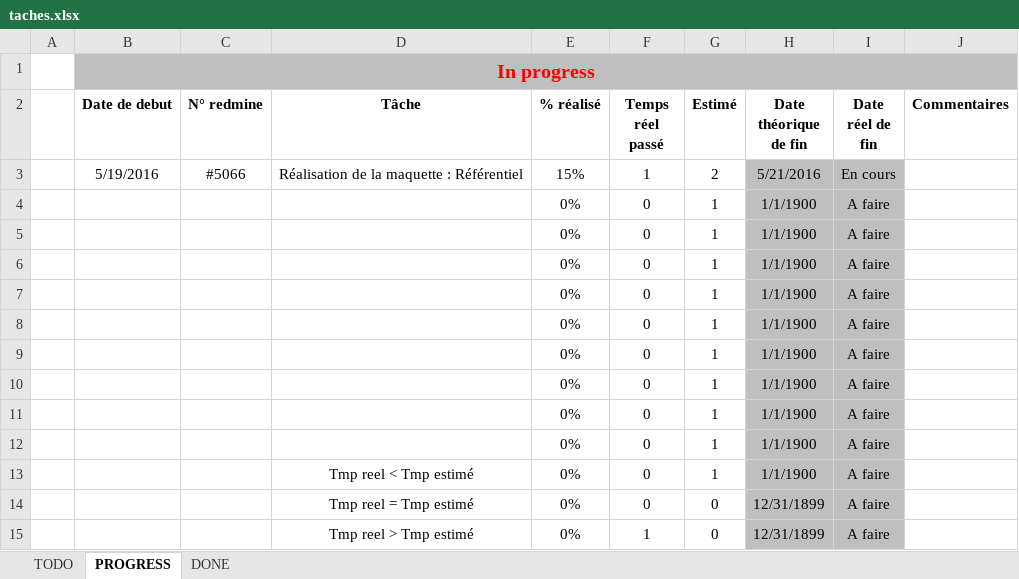
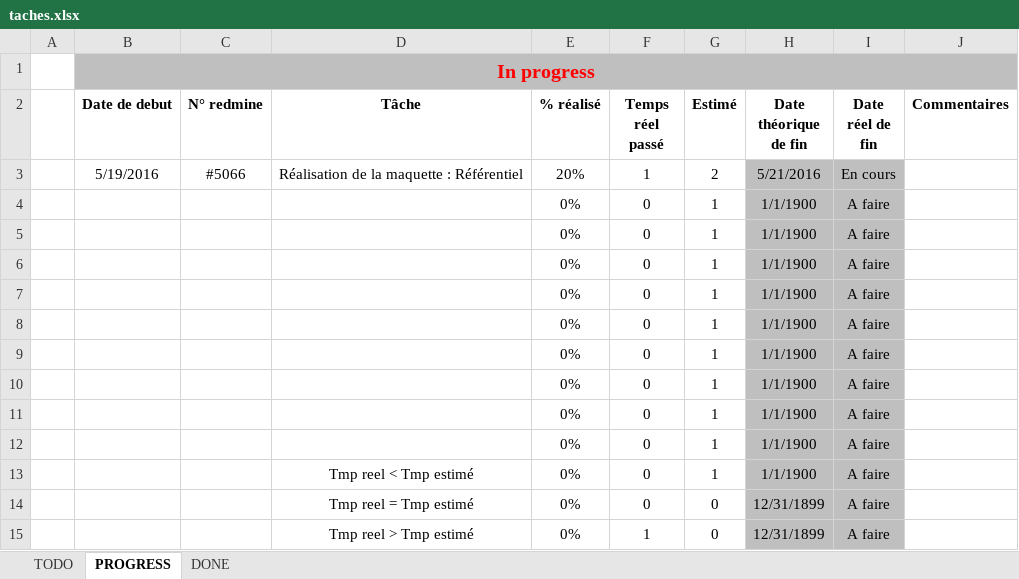
Before and after one commit to maaxow/homework, an Excel workbook: taches.xlsx, sheet PROGRESS, drawn as a sheet; values as stored, in another font and other column widths than the file's, no borders; conditional formats not drawn; the diff names each change by its address in the sheet, - before the commit and + after, or states it on an @@ line.

Commit message:
update tache.xlsx

```diff
--- a/taches.xlsx (sheet PROGRESS)
+++ b/taches.xlsx (sheet PROGRESS)
-E3 (% réalisé): 15%
+E3 (% réalisé): 20%
```
